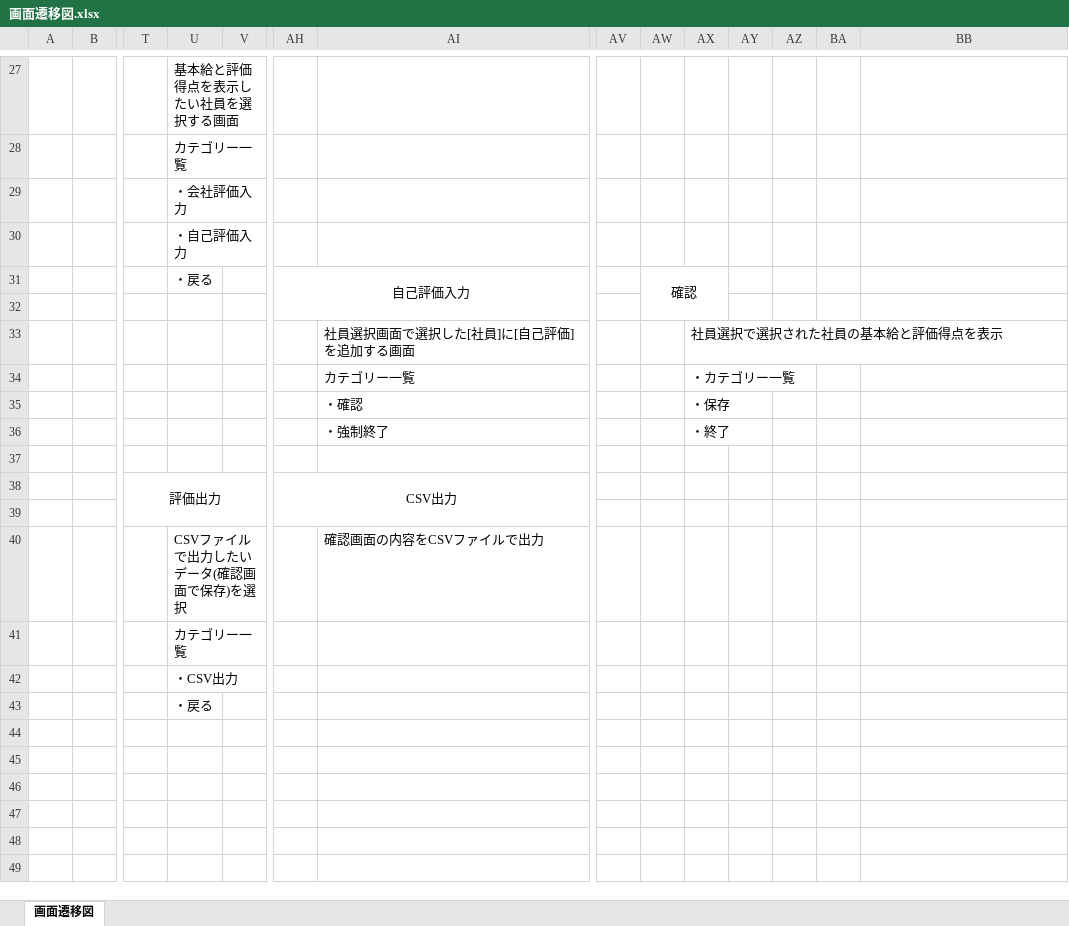
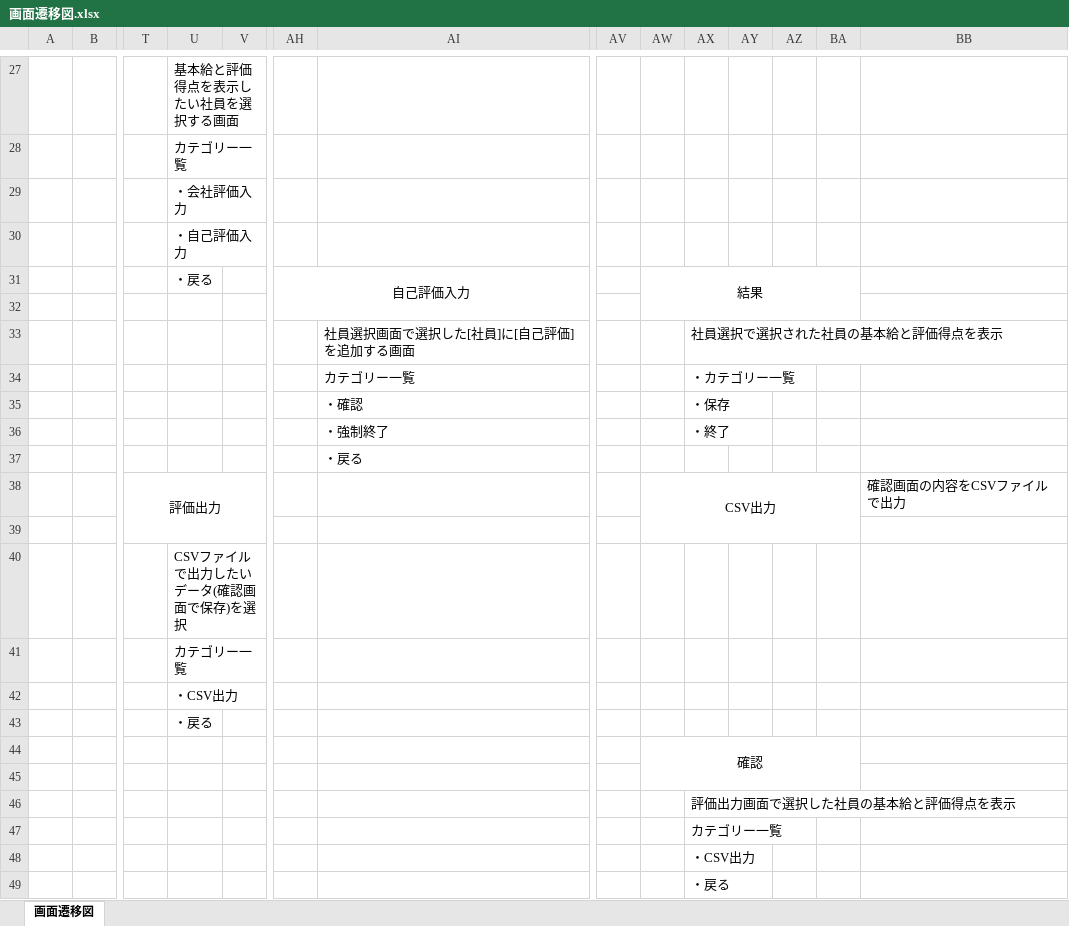
Before and after one commit to neko-zukin/company_evaluation, an Excel workbook: 画面遷移図.xlsx, sheet 画面遷移図, drawn as a sheet; only a part is shown, gaps mark what is left out; values as stored, in another font and other column widths than the file's, no borders; charts and pictures not drawn; removed rows and columns are numbered as before the commit, all else as after; rows hold the shown columns only; the diff covers the shown part only; the diff names each change by its address in the sheet, - before the commit and + after, or states it on an @@ line.

```diff
--- a/画面遷移図.xlsx (sheet 画面遷移図)
+++ b/画面遷移図.xlsx (sheet 画面遷移図)
-AW31: 確認
+AW31: 結果
-AW31:AX32 merged
+AW31:BA32 merged
+row 37:  |  |  |  |  |  | ・戻る
+row 38:  |  | 評価出力 |  |  |  |  |  | CSV出力 |  |  |  |  | 確認画面の内容をCSVファイルで出力
-row 38:  |  | 評価出力 |  |  | CSV出力
-U40: (empty)
+U40: CSVファイルで出力したいデータ(確認画面で保存)を選択
-row 40:  |  |  | CSVファイルで出力したいデータ(確認画面で保存)を選択 |  |  | 確認画面の内容をCSVファイルで出力
+row 44:  |  |  |  |  |  |  |  | 確認
+row 45: (empty)
+row 46:  |  |  |  |  |  |  |  |  | 評価出力画面で選択した社員の基本給と評価得点を表示
+row 47:  |  |  |  |  |  |  |  |  | カテゴリー一覧
+row 48:  |  |  |  |  |  |  |  |  | ・CSV出力
+row 49:  |  |  |  |  |  |  |  |  | ・戻る
```
Also changed, not shown: 5 added rows, 5 removed rows and 6 edited cells elsewhere in this sheet, charts or pictures, 画面設計v1.xlsx.
